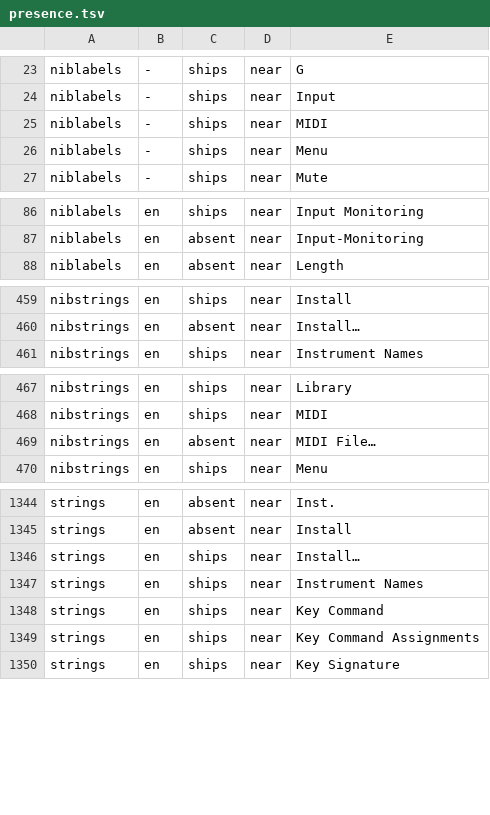
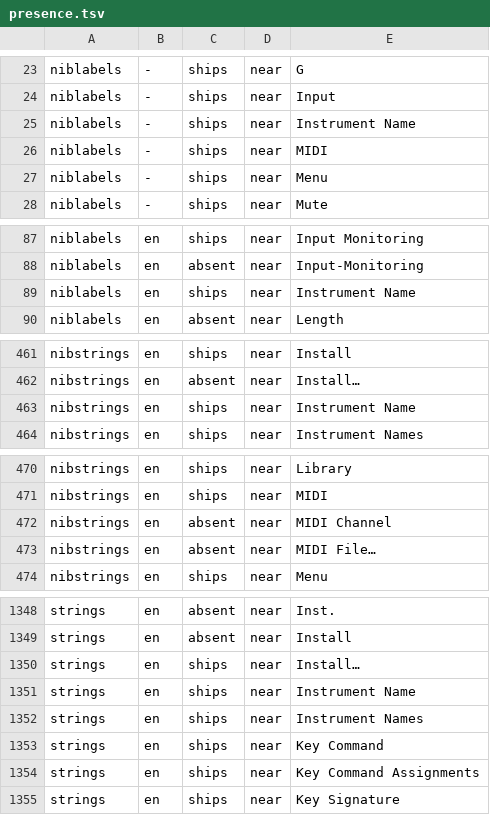
Before and after one commit to MongLong0214/logic-pro-mcp, a TSV file: docs/canon/ledger/presence.tsv, drawn as a sheet; only a part is shown, gaps mark what is left out; the diff covers the shown part only; the diff names each change by its address in the sheet, - before the commit and + after, or states it on an @@ line.

Commit message:
docs(locale): synchronize measured English sort labels
Regenerate the two English label variants and record their existing pinned-corpus classification and confirmed presence. Product code and native qualification scope remain unchanged.

Refs #969

```diff
--- a/docs/canon/ledger/presence.tsv
+++ b/docs/canon/ledger/presence.tsv
+row 25: niblabels | - | ships | near | Instrument Name
+row 89: niblabels | en | ships | near | Instrument Name
+row 463: nibstrings | en | ships | near | Instrument Name
+row 472: nibstrings | en | absent | near | MIDI Channel
+row 1351: strings | en | ships | near | Instrument Name
```
Also changed, not shown: 1 added row elsewhere in this file, 3 other files.
